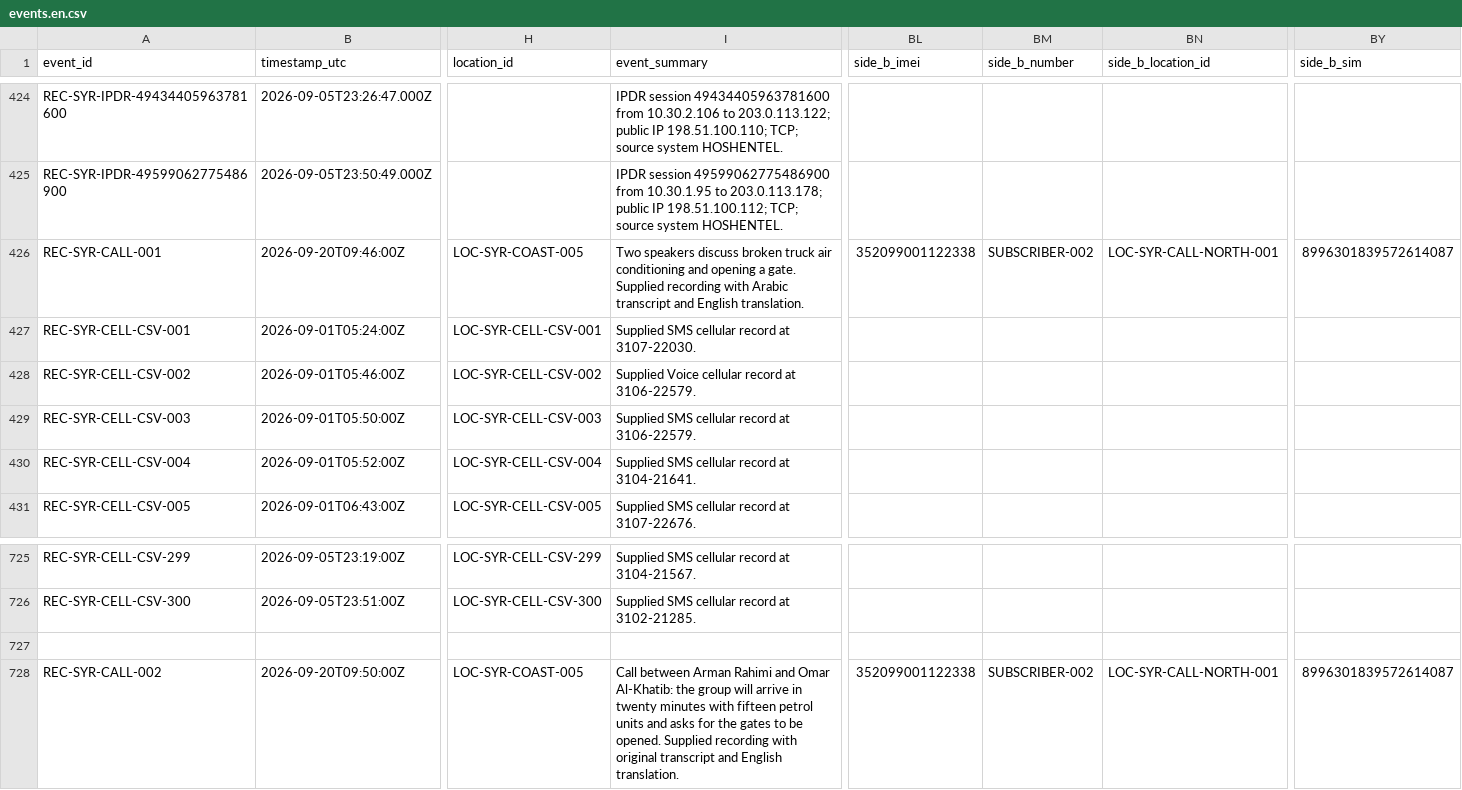
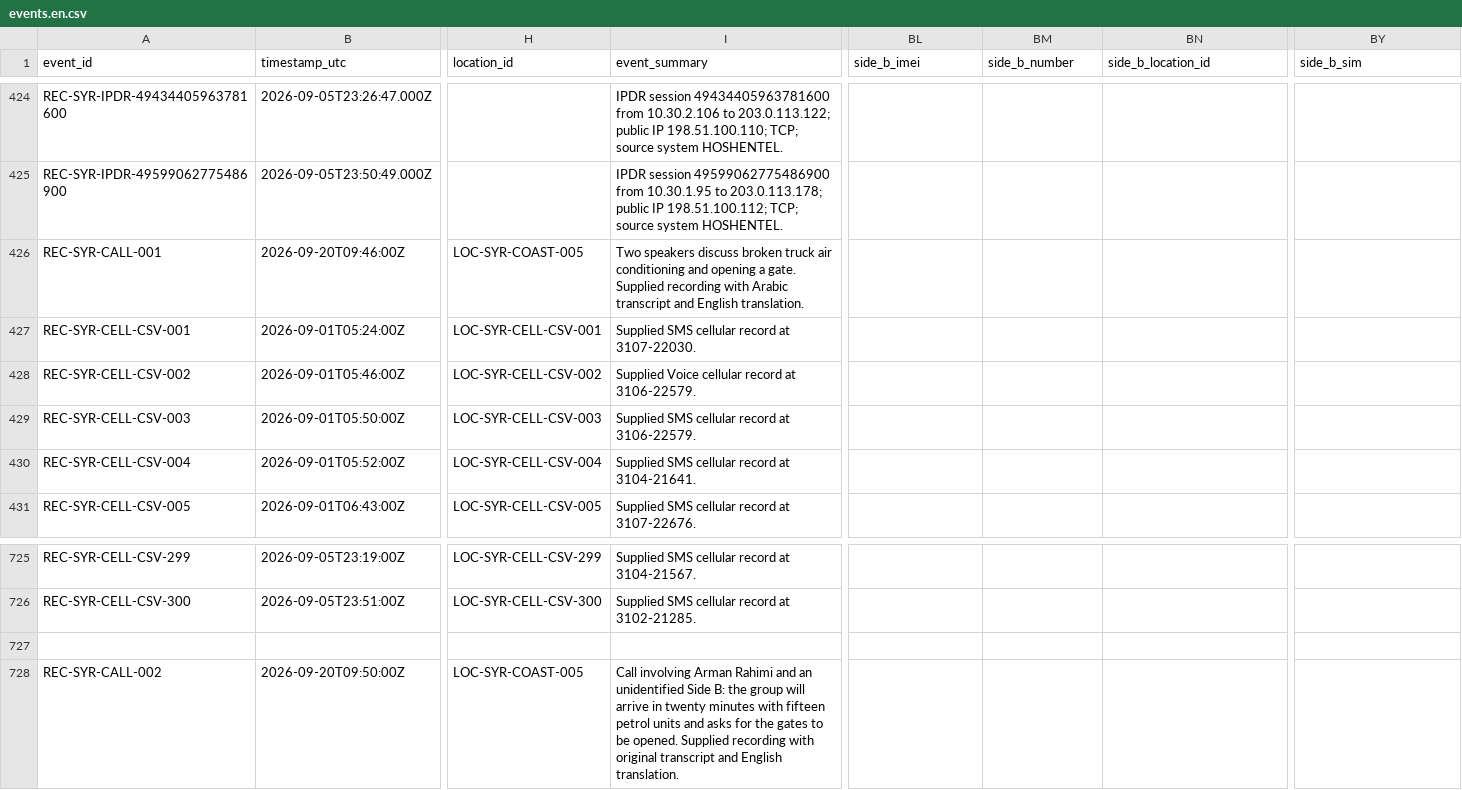
Before and after one commit to zvipev10/AI-Intelligence, a CSV file: llm_investigation_orchestrator_serbia_poc/data/syria_cellular_records_v1/events.en.csv, drawn as a sheet; only a part is shown, gaps mark what is left out; the diff names each change by its address in the sheet, - before the commit and + after, or states it on an @@ line.

Commit message:
Unidentify Side B in Syria calls

```diff
--- a/llm_investigation_orchestrator_serbia_poc/data/syria_cellular_records_v1/events.en.csv
+++ b/llm_investigation_orchestrator_serbia_poc/data/syria_cellular_records_v1/events.en.csv
-BL426 (side_b_imei): 352099001122338
+BL426 (side_b_imei): (empty)
-BM426 (side_b_number): SUBSCRIBER-002
+BM426 (side_b_number): (empty)
-BN426 (side_b_location_id): LOC-SYR-CALL-NORTH-001
+BN426 (side_b_location_id): (empty)
-BY426 (side_b_sim): 8996301839572614087
+BY426 (side_b_sim): (empty)
-I728 (event_summary): Call between Arman Rahimi and Omar Al-Khatib: the group…
+I728 (event_summary): Call involving Arman Rahimi and an unidentified Side B: the group…
-BL728 (side_b_imei): 352099001122338
+BL728 (side_b_imei): (empty)
-BM728 (side_b_number): SUBSCRIBER-002
+BM728 (side_b_number): (empty)
-BN728 (side_b_location_id): LOC-SYR-CALL-NORTH-001
+BN728 (side_b_location_id): (empty)
-BY728 (side_b_sim): 8996301839572614087
+BY728 (side_b_sim): (empty)
```
Also changed, not shown: 7 other files.
